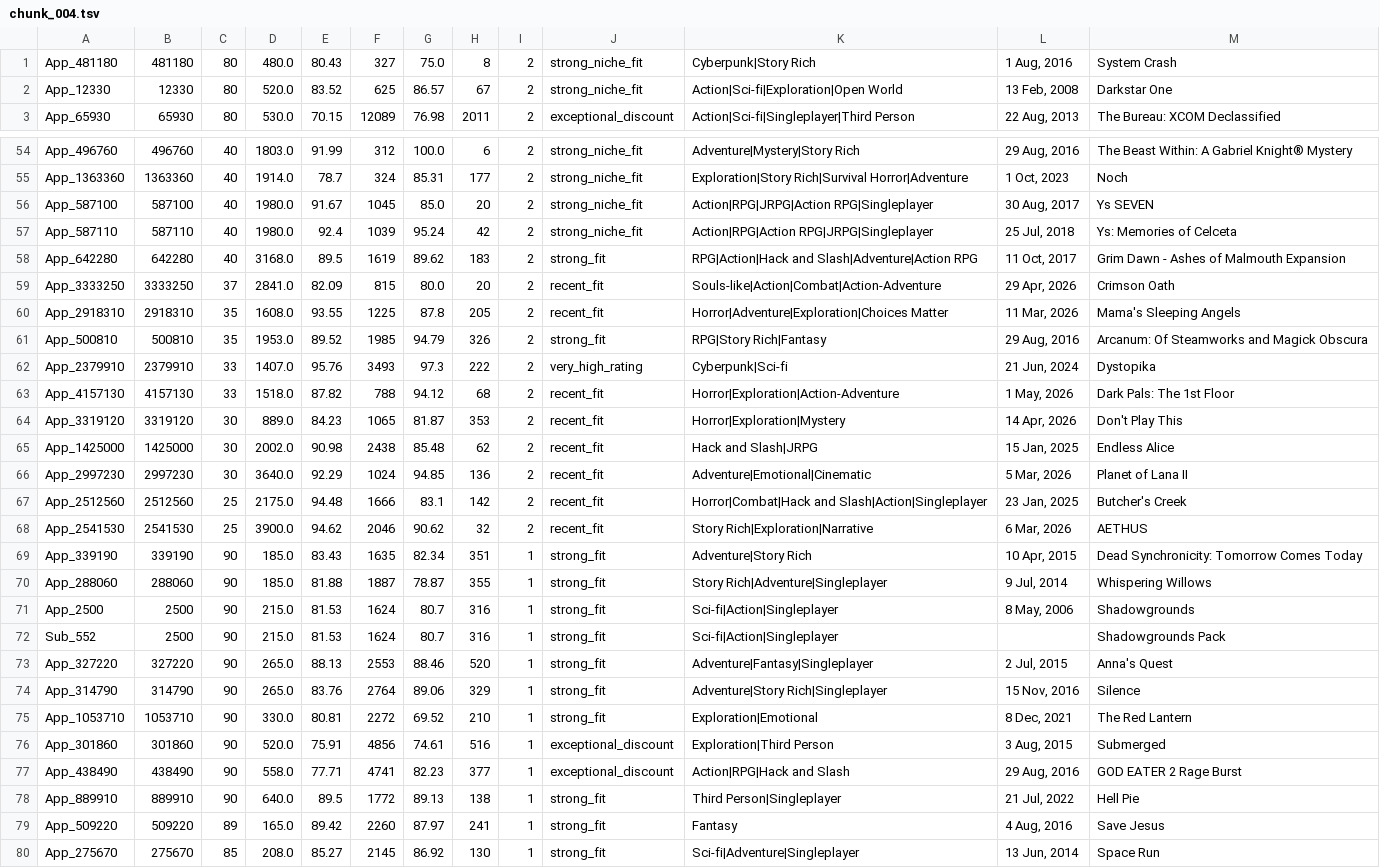
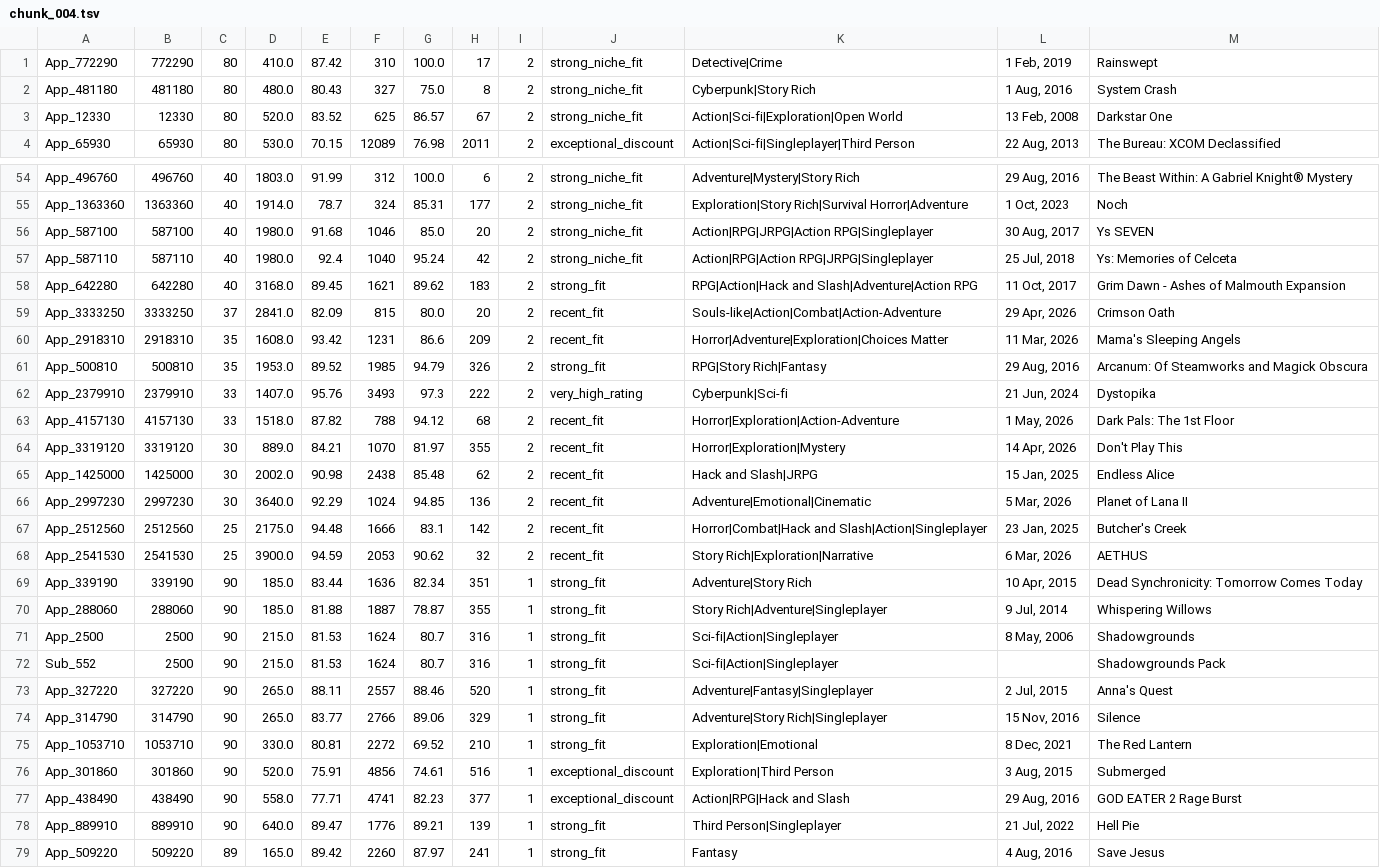
Before and after one commit to kentrap2011-hub/steam-kz-deals-2, a TSV file: data/production/mailing/chunk_004.tsv, drawn as a sheet; only a part is shown, gaps mark what is left out; the shorter side is filled out with more unchanged rows; the diff covers the shown part only.

```diff
--- a/data/production/mailing/chunk_004.tsv
+++ b/data/production/mailing/chunk_004.tsv
@@ -1 +1,2 @@
+App_772290	772290	80	410.0	87.42	310	100.0	17	2	strong_niche_fit	Detective|Crime	1 Feb, 2019	Rainswept
 App_481180	481180	80	480.0	80.43	327	75.0	8	2	strong_niche_fit	Cyberpunk|Story Rich	1 Aug, 2016	System Crash
@@ -55,7 +55,7 @@ App_496760	496760	40	1803.0	91.99	312	100.0	6	2	strong_niche_fit	Adventure|Myste
 App_1363360	1363360	40	1914.0	78.7	324	85.31	177	2	strong_niche_fit	Exploration|Story Rich|Survival Horror|Adventure	1 Oct, 2023	Noch
-App_587100	587100	40	1980.0	91.67	1045	85.0	20	2	strong_niche_fit	Action|RPG|JRPG|Action RPG|Singleplayer	30 Aug, 2017	Ys SEVEN
-App_587110	587110	40	1980.0	92.4	1039	95.24	42	2	strong_niche_fit	Action|RPG|Action RPG|JRPG|Singleplayer	25 Jul, 2018	Ys: Memories of Celceta
-App_642280	642280	40	3168.0	89.5	1619	89.62	183	2	strong_fit	RPG|Action|Hack and Slash|Adventure|Action RPG	11 Oct, 2017	Grim Dawn - Ashes of Malmouth Expansion
+App_587100	587100	40	1980.0	91.68	1046	85.0	20	2	strong_niche_fit	Action|RPG|JRPG|Action RPG|Singleplayer	30 Aug, 2017	Ys SEVEN
+App_587110	587110	40	1980.0	92.4	1040	95.24	42	2	strong_niche_fit	Action|RPG|Action RPG|JRPG|Singleplayer	25 Jul, 2018	Ys: Memories of Celceta
+App_642280	642280	40	3168.0	89.45	1621	89.62	183	2	strong_fit	RPG|Action|Hack and Slash|Adventure|Action RPG	11 Oct, 2017	Grim Dawn - Ashes of Malmouth Expansion
 App_3333250	3333250	37	2841.0	82.09	815	80.0	20	2	recent_fit	Souls-like|Action|Combat|Action-Adventure	29 Apr, 2026	Crimson Oath
-App_2918310	2918310	35	1608.0	93.55	1225	87.8	205	2	recent_fit	Horror|Adventure|Exploration|Choices Matter	11 Mar, 2026	Mama's Sleeping Angels
+App_2918310	2918310	35	1608.0	93.42	1231	86.6	209	2	recent_fit	Horror|Adventure|Exploration|Choices Matter	11 Mar, 2026	Mama's Sleeping Angels
 App_500810	500810	35	1953.0	89.52	1985	94.79	326	2	strong_fit	RPG|Story Rich|Fantasy	29 Aug, 2016	Arcanum: Of Steamworks and Magick Obscura
@@ -63,3 +63,3 @@ App_2379910	2379910	33	1407.0	95.76	3493	97.3	222	2	very_high_rating	Cyberpunk|S
 App_4157130	4157130	33	1518.0	87.82	788	94.12	68	2	recent_fit	Horror|Exploration|Action-Adventure	1 May, 2026	Dark Pals: The 1st Floor
-App_3319120	3319120	30	889.0	84.23	1065	81.87	353	2	recent_fit	Horror|Exploration|Mystery	14 Apr, 2026	Don't Play This
+App_3319120	3319120	30	889.0	84.21	1070	81.97	355	2	recent_fit	Horror|Exploration|Mystery	14 Apr, 2026	Don't Play This
 App_1425000	1425000	30	2002.0	90.98	2438	85.48	62	2	recent_fit	Hack and Slash|JRPG	15 Jan, 2025	Endless Alice
@@ -67,4 +67,4 @@ App_2997230	2997230	30	3640.0	92.29	1024	94.85	136	2	recent_fit	Adventure|Emotio
 App_2512560	2512560	25	2175.0	94.48	1666	83.1	142	2	recent_fit	Horror|Combat|Hack and Slash|Action|Singleplayer	23 Jan, 2025	Butcher's Creek
-App_2541530	2541530	25	3900.0	94.62	2046	90.62	32	2	recent_fit	Story Rich|Exploration|Narrative	6 Mar, 2026	AETHUS
-App_339190	339190	90	185.0	83.43	1635	82.34	351	1	strong_fit	Adventure|Story Rich	10 Apr, 2015	Dead Synchronicity: Tomorrow Comes Today
+App_2541530	2541530	25	3900.0	94.59	2053	90.62	32	2	recent_fit	Story Rich|Exploration|Narrative	6 Mar, 2026	AETHUS
+App_339190	339190	90	185.0	83.44	1636	82.34	351	1	strong_fit	Adventure|Story Rich	10 Apr, 2015	Dead Synchronicity: Tomorrow Comes Today
 App_288060	288060	90	185.0	81.88	1887	78.87	355	1	strong_fit	Story Rich|Adventure|Singleplayer	9 Jul, 2014	Whispering Willows
@@ -72,4 +72,4 @@ App_2500	2500	90	215.0	81.53	1624	80.7	316	1	strong_fit	Sci-fi|Action|Singleplay
 Sub_552	2500	90	215.0	81.53	1624	80.7	316	1	strong_fit	Sci-fi|Action|Singleplayer		Shadowgrounds Pack
-App_327220	327220	90	265.0	88.13	2553	88.46	520	1	strong_fit	Adventure|Fantasy|Singleplayer	2 Jul, 2015	Anna's Quest
-App_314790	314790	90	265.0	83.76	2764	89.06	329	1	strong_fit	Adventure|Story Rich|Singleplayer	15 Nov, 2016	Silence
+App_327220	327220	90	265.0	88.11	2557	88.46	520	1	strong_fit	Adventure|Fantasy|Singleplayer	2 Jul, 2015	Anna's Quest
+App_314790	314790	90	265.0	83.77	2766	89.06	329	1	strong_fit	Adventure|Story Rich|Singleplayer	15 Nov, 2016	Silence
 App_1053710	1053710	90	330.0	80.81	2272	69.52	210	1	strong_fit	Exploration|Emotional	8 Dec, 2021	The Red Lantern
@@ -77,3 +77,3 @@ App_301860	301860	90	520.0	75.91	4856	74.61	516	1	exceptional_discount	Explorati
 App_438490	438490	90	558.0	77.71	4741	82.23	377	1	exceptional_discount	Action|RPG|Hack and Slash	29 Aug, 2016	GOD EATER 2 Rage Burst
-App_889910	889910	90	640.0	89.5	1772	89.13	138	1	strong_fit	Third Person|Singleplayer	21 Jul, 2022	Hell Pie
+App_889910	889910	90	640.0	89.47	1776	89.21	139	1	strong_fit	Third Person|Singleplayer	21 Jul, 2022	Hell Pie
 App_509220	509220	89	165.0	89.42	2260	87.97	241	1	strong_fit	Fantasy	4 Aug, 2016	Save Jesus
```
Also changed, not shown: 1 removed row and 24 edited cells elsewhere in this file, data/production/mailing/chunk_001.tsv, data/production/mailing/chunk_002.tsv, 4 other files.
